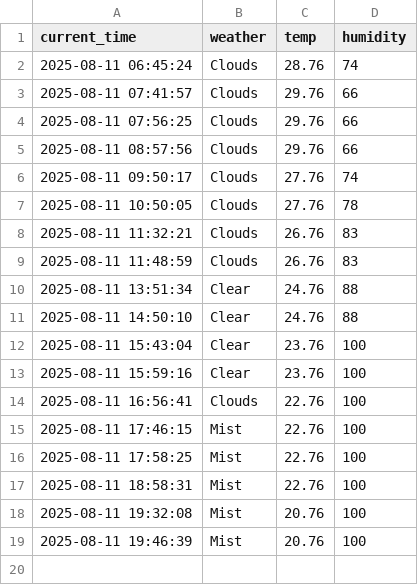
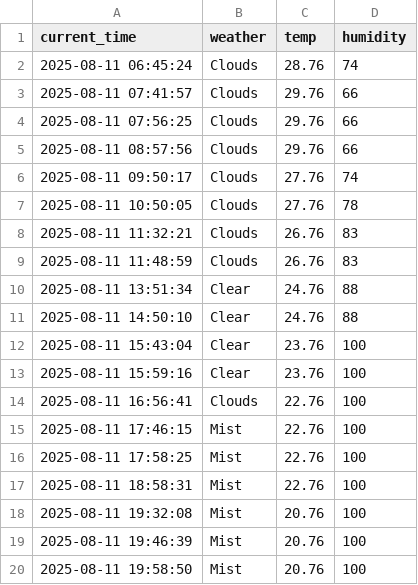
Before and after one commit to taewon522/weather, a CSV file: seoul_weather.csv, drawn as a sheet.

```diff
--- a/seoul_weather.csv
+++ b/seoul_weather.csv
@@ -19 +19,2 @@ current_time,weather,temp,humidity
 2025-08-11 19:46:39,Mist,20.76,100
+2025-08-11 19:58:50,Mist,20.76,100
```
